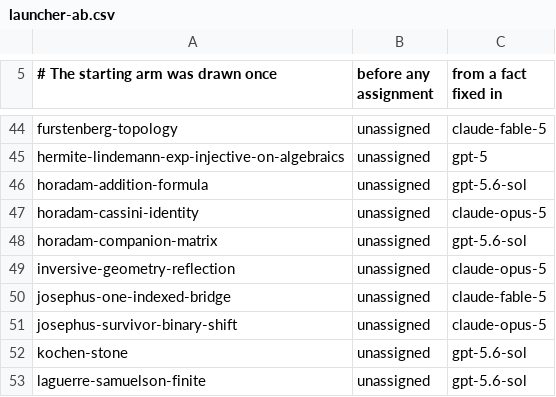
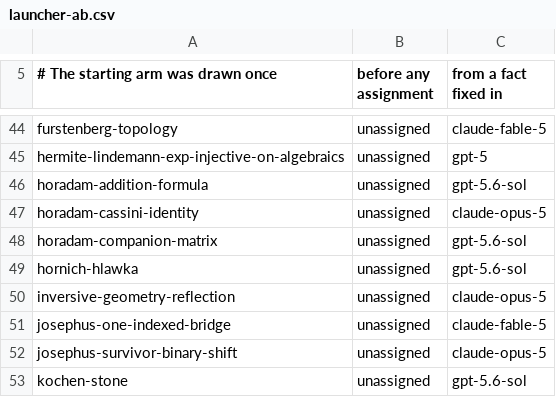
Before and after one commit to carlok/LeanFrontier, a CSV file: experiments/launcher-ab.csv, drawn as a sheet; only a part is shown, gaps mark what is left out; the shorter side is filled out with more unchanged rows.

```diff
--- a/experiments/launcher-ab.csv
+++ b/experiments/launcher-ab.csv
@@ -48,2 +48,3 @@ horadam-cassini-identity,unassigned,claude-opus-5
 horadam-companion-matrix,unassigned,gpt-5.6-sol
+hornich-hlawka,unassigned,gpt-5.6-sol
 inversive-geometry-reflection,unassigned,claude-opus-5
```
Also changed, not shown: experiments/accumulation.csv, 2 other files.
